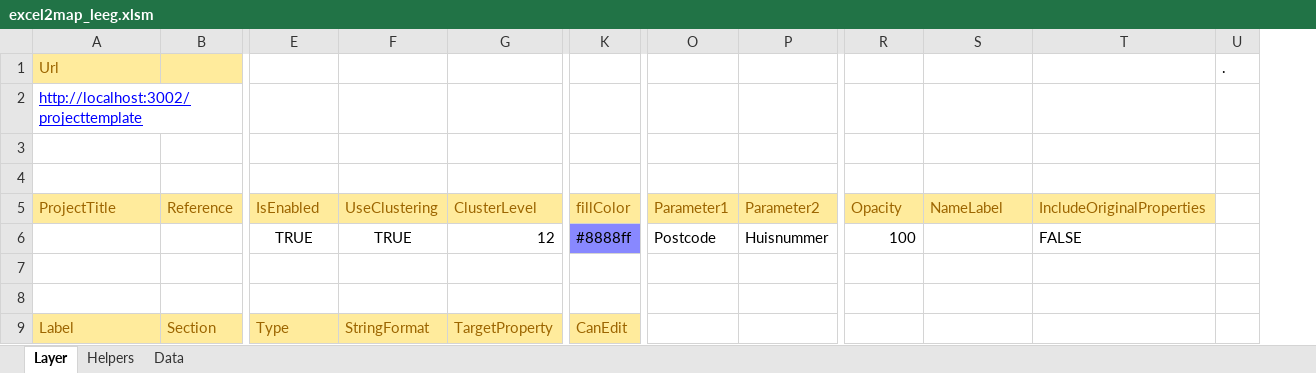
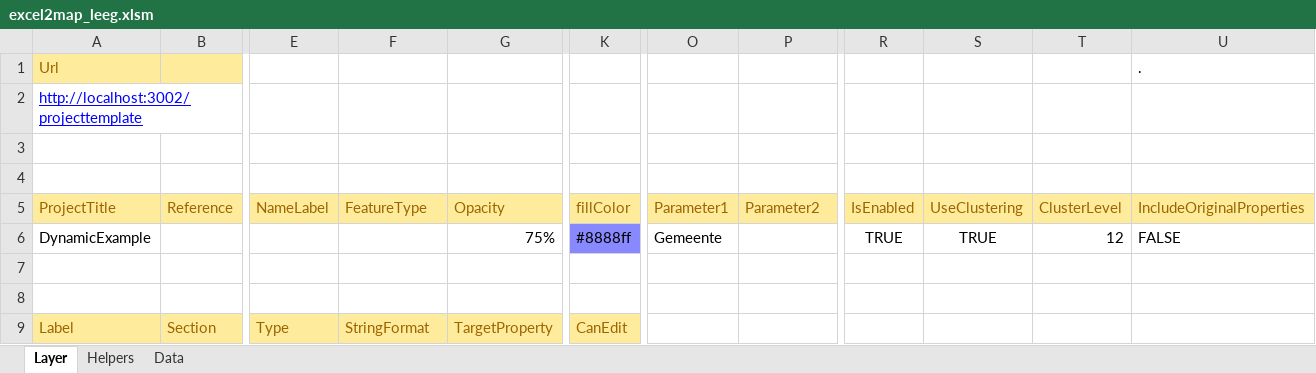
Before and after one commit to TNOCS/csWeb, an Excel workbook: Excel2Map/excel2map_leeg.xlsm, sheet Layer, drawn as a sheet; only a part is shown, gaps mark what is left out; values as stored, in another font and other column widths than the file's, no borders; charts and pictures not drawn; removed rows and columns are numbered as before the commit, all else as after; rows hold the shown columns only; the diff names each change by its address in the sheet, - before the commit and + after, or states it on an @@ line.

```diff
--- a/Excel2Map/excel2map_leeg.xlsm (sheet Layer)
+++ b/Excel2Map/excel2map_leeg.xlsm (sheet Layer)
+column T (ClusterLevel), empty
-column U, row 1: .
-U1 (IncludeOriginalProperties): (empty)
+U1 (IncludeOriginalProperties): .
-E5: IsEnabled
+E5: NameLabel
-F5: UseClustering
+F5: FeatureType
-G5: ClusterLevel
+G5: Opacity
-R5: Opacity
+R5: IsEnabled
-S5: NameLabel
+S5: UseClustering
-row 6:  |  | TRUE | TRUE | 12 | #8888ff | Postcode | Huisnummer | 100 |  | FALSE
+row 6: DynamicExample |  |  |  | 75% | #8888ff | Gemeente |  | TRUE | TRUE | 12 | FALSE
```
Also changed, not shown: sheet Helpers, charts or pictures, Excel2Map/excel2map_example.xlsm, 1 other file.
